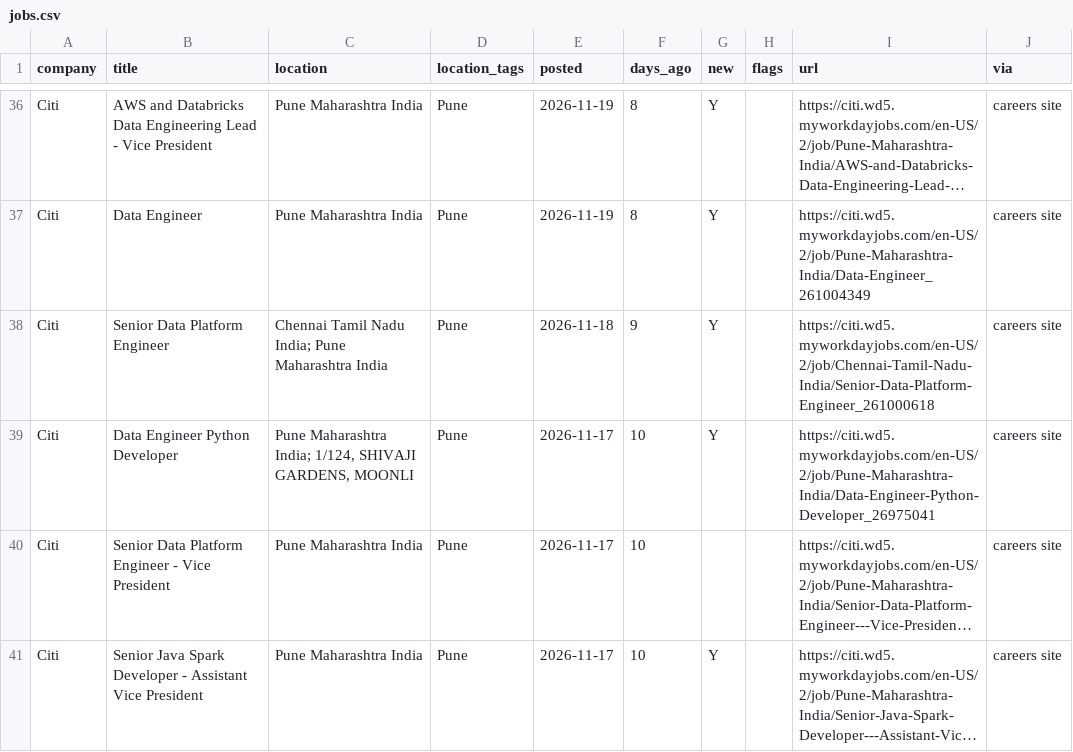
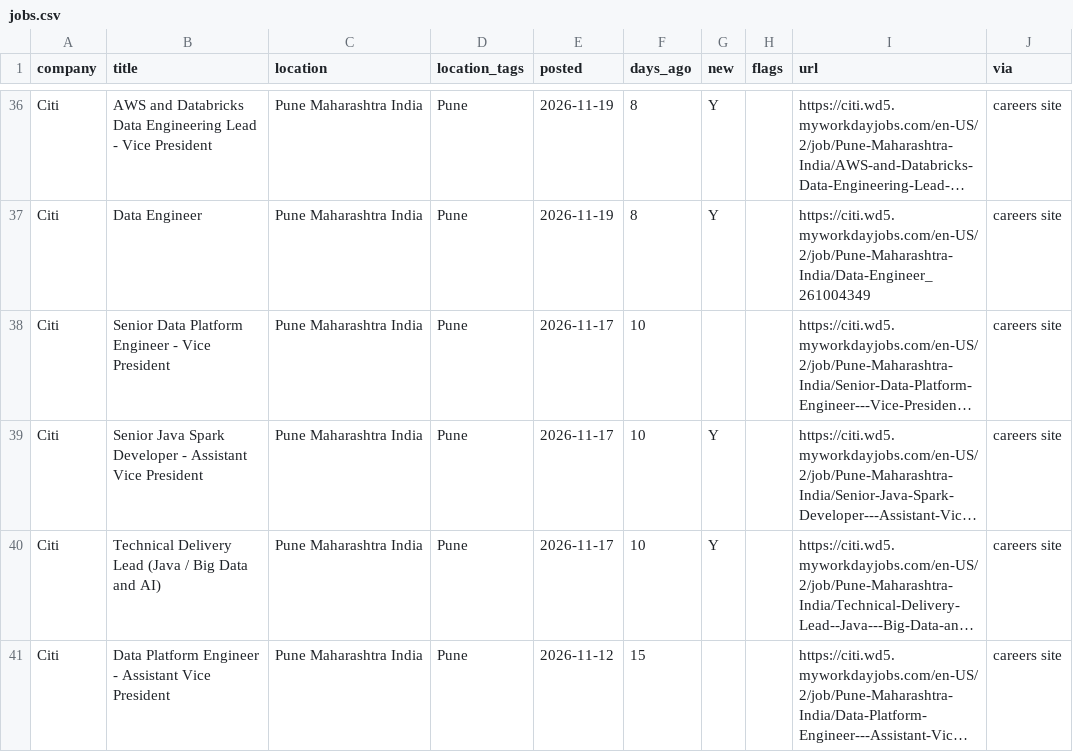
Before and after one commit to rahulsanap23/job-scanner, a CSV file: data/jobs.csv, drawn as a sheet; only a part is shown, gaps mark what is left out; the shorter side is filled out with more unchanged rows; long unchanged cells end in …; removed rows and columns are numbered as before the commit, all else as after; the diff covers the shown part only; the diff names each change by its address in the sheet, - before the commit and + after, or states it on an @@ line.

```diff
--- a/data/jobs.csv
+++ b/data/jobs.csv
-row 38: Citi | Senior Data Platform Engineer | Chennai Tamil Nadu India; Pune Maharashtra India | Pune | 2026-11-18 | 9 | Y |  | https://citi.wd5.myworkdayjobs.com/en-US/2/job/Chennai-Tamil-Nadu-India/Senior-Data-Platform-Engineer_261000618 | careers site
-row 39: Citi | Data Engineer Python Developer | Pune Maharashtra India; 1/124, SHIVAJI GARDENS, MOONLI | Pune | 2026-11-17 | 10 | Y |  | https://citi.wd5.myworkdayjobs.com/en-US/2/job/Pune-Maharashtra-India/Data-Engineer-Python-Developer_26975041 | careers site
```
Also changed, not shown: 9 added rows, 7 removed rows and 4 edited cells elsewhere in this file, 8 other files.
